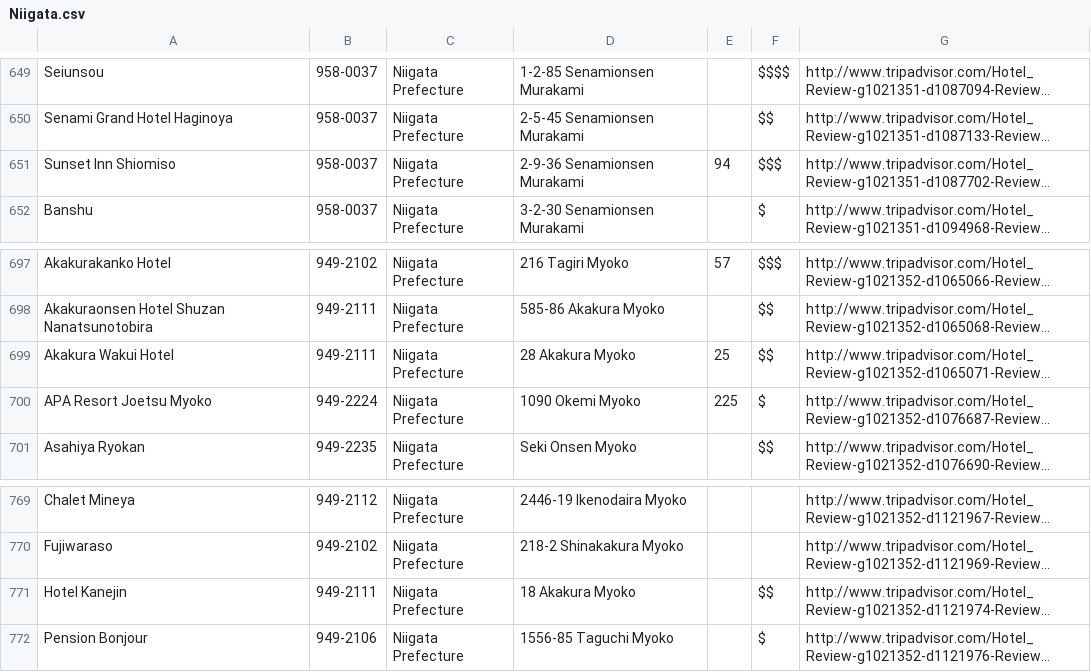
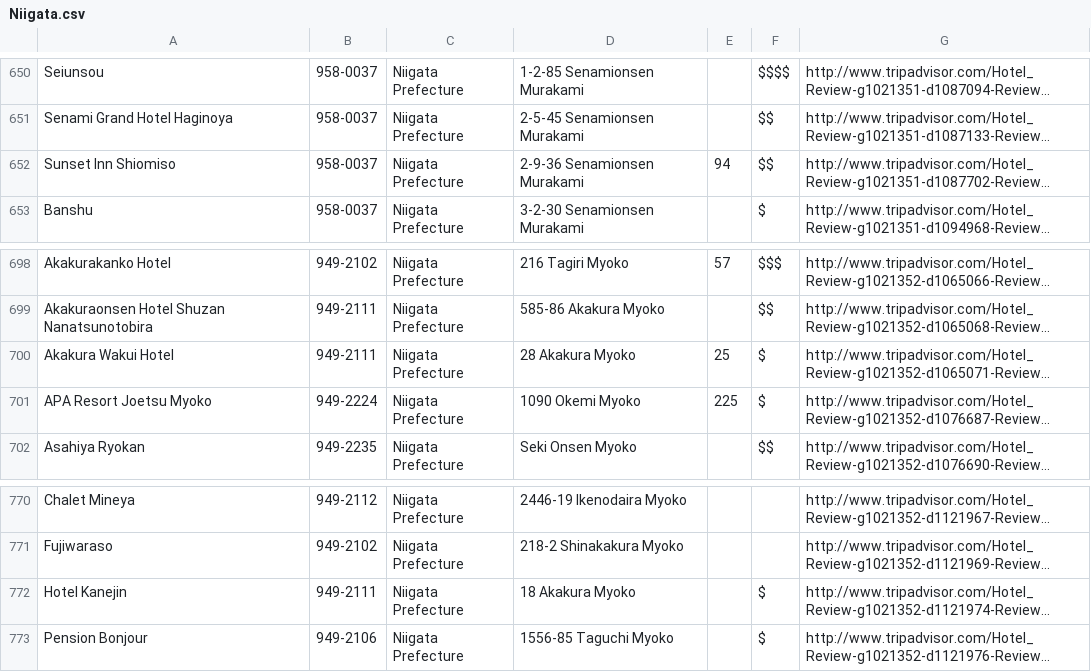
Before and after one commit to fanxlparis/tripadvisor-crawler, a CSV file: tripadvisor/crowler.out/Niigata.csv, drawn as a sheet; only a part is shown, gaps mark what is left out; long unchanged cells end in …; addresses are those after the commit; the diff covers the shown part only; the diff names each change by its address in the sheet, - before the commit and + after, or states it on an @@ line.

```diff
--- a/tripadvisor/crowler.out/Niigata.csv
+++ b/tripadvisor/crowler.out/Niigata.csv
-F652: $$$
+F652: $$
-F700: $$
+F700: $
-F772: $$
+F772: $
```
Also changed, not shown: 1 added row and 4 edited cells elsewhere in this file, tripadvisor/crowler.out/Fukui.csv, tripadvisor/crowler.out/Ishikawa.csv, 12 other files.
